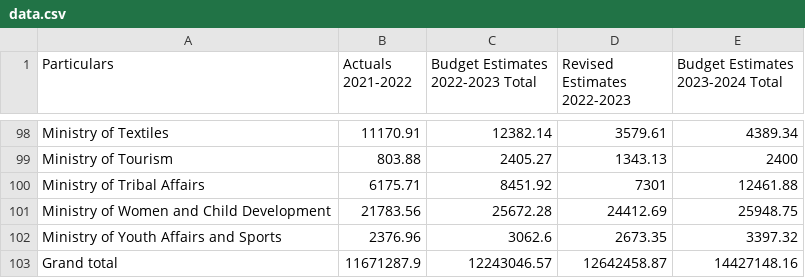
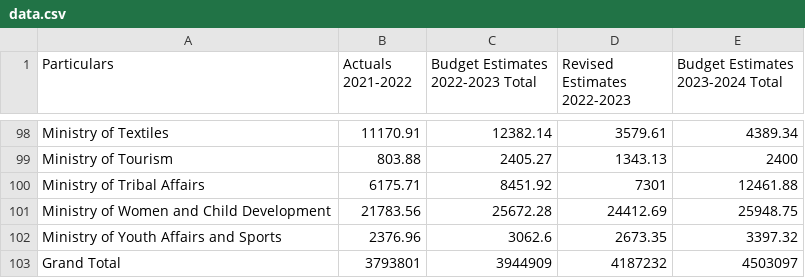
Before and after one commit to cbgaindia/dataviz-lab, a CSV file: visualisations/union-budget-explorer(2023)/Expenditure-bubble/data.csv, drawn as a sheet; only a part is shown, gaps mark what is left out; removed rows and columns are numbered as before the commit, all else as after; the diff names each change by its address in the sheet, - before the commit and + after, or states it on an @@ line.

Commit message:
update scheme and expenditure index for union2023 explorer

```diff
--- a/visualisations/union-budget-explorer(2023)/Expenditure-bubble/data.csv
+++ b/visualisations/union-budget-explorer(2023)/Expenditure-bubble/data.csv
-row 103: Grand total | 11671287.9 | 12243046.57 | 12642458.87 | 14427148.16
+row 103: Grand Total | 3793801 | 3944909 | 4187232 | 4503097
```
Also changed, not shown: 6 other files.
